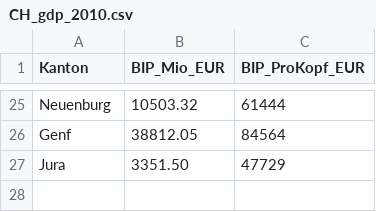
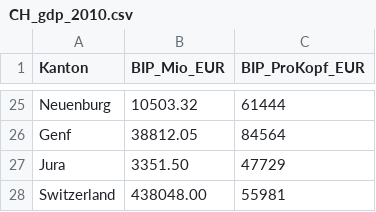
Before and after one commit to eileenalrubaiee/DataScience, a CSV file: Schweiz/2010/CH_gdp_2010.csv, drawn as a sheet; only a part is shown, gaps mark what is left out; the diff names each change by its address in the sheet, - before the commit and + after, or states it on an @@ line.

```diff
--- a/Schweiz/2010/CH_gdp_2010.csv
+++ b/Schweiz/2010/CH_gdp_2010.csv
+row 28: Switzerland | 438048.00 | 55981
```
Also changed, not shown: Schweiz/2010/CH_agriculture_2010.csv, Schweiz/2010/CH_population_2010.csv, 3 other files.
